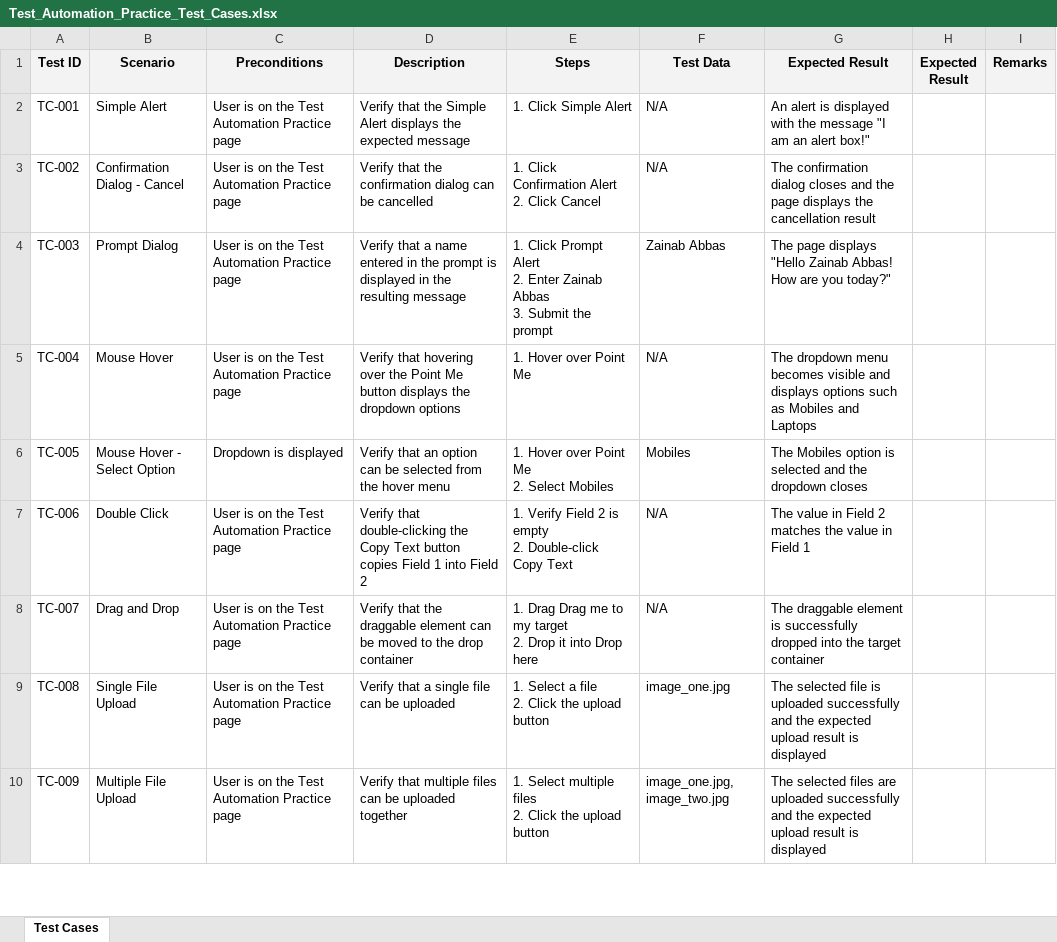
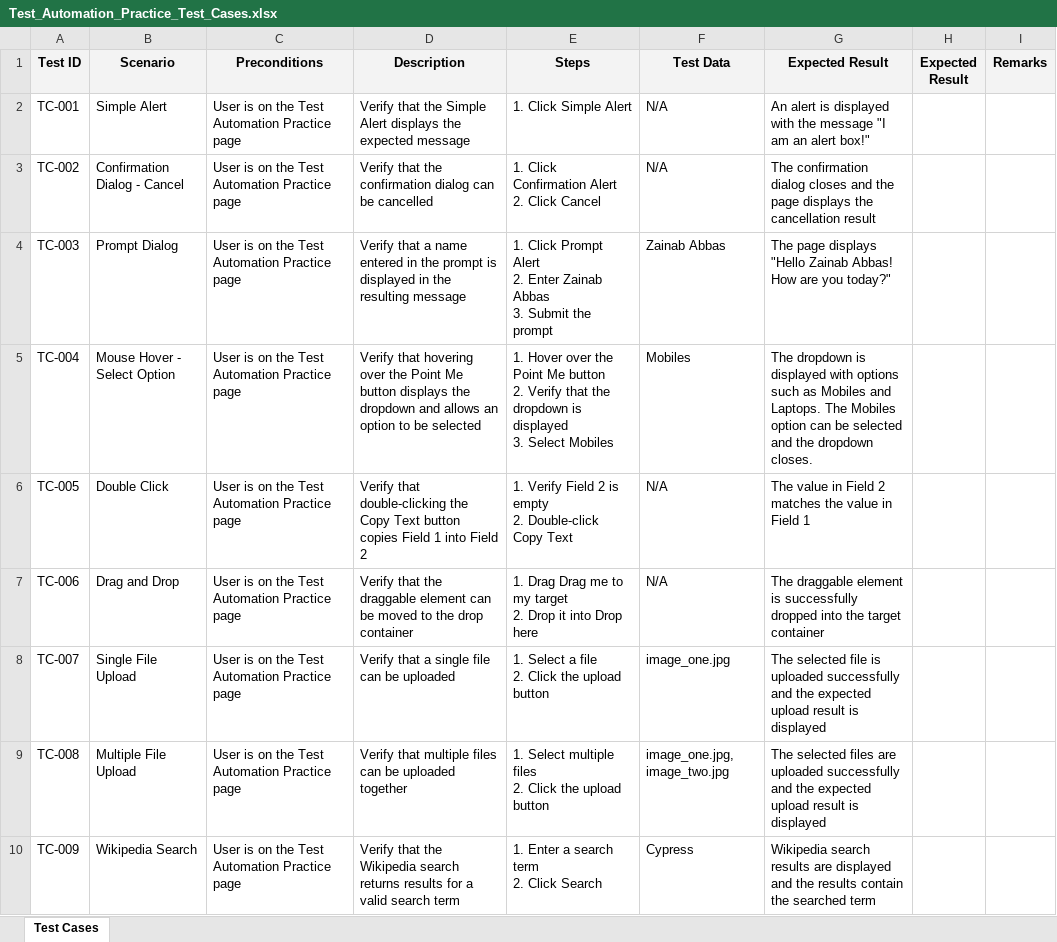
Before and after one commit to zainababbas514/test_automation_practice, an Excel workbook: testCases/Test_Automation_Practice_Test_Cases.xlsx, sheet Test Cases, drawn as a sheet; only a part is shown; values as stored, in another font and other column widths than the file's, no borders; ↵ is a line break in a cell; the diff covers the shown part only; the diff names each change by its address in the sheet, - before the commit and + after, or states it on an @@ line.

```diff
--- a/testCases/Test_Automation_Practice_Test_Cases.xlsx (sheet Test Cases)
+++ b/testCases/Test_Automation_Practice_Test_Cases.xlsx (sheet Test Cases)
-B5 (Scenario): Mouse Hover
+B5 (Scenario): Mouse Hover - Select Option
-D5 (Description): …the dropdown options
+D5 (Description): …the dropdown and allows an option to be selected
-E5 (Steps): …Hover over Point Me
+E5 (Steps): …Hover over the Point Me button ↵ 2. Verify that the dropdown is displayed ↵ 3. Select Mobiles
-F5 (Test Data): N/A
+F5 (Test Data): Mobiles
-G5 (Expected Result): The dropdown menu becomes visible and displays options such as Mobiles and Laptops
+G5 (Expected Result): The dropdown is displayed with options such as Mobiles and Laptops. The Mobiles option can be selected and the dropdown closes.
-B6 (Scenario): Mouse Hover - Select Option
+B6 (Scenario): Double Click
-C6 (Preconditions): Dropdown is displayed
+C6 (Preconditions): User is on the Test Automation Practice page
-D6 (Description): Verify that an option can be selected from the hover menu
+D6 (Description): Verify that double-clicking the Copy Text button copies Field 1 into Field 2
-E6 (Steps): 1. Hover over Point Me ↵ 2. Select Mobiles
+E6 (Steps): 1. Verify Field 2 is empty ↵ 2. Double-click Copy Text
-F6 (Test Data): Mobiles
+F6 (Test Data): N/A
-G6 (Expected Result): The Mobiles option is selected and the dropdown closes
+G6 (Expected Result): The value in Field 2 matches the value in Field 1
-B7 (Scenario): Double Click
+B7 (Scenario): Drag and Drop
-D7 (Description): Verify that double-clicking the Copy Text button copies Field 1 into Field 2
+D7 (Description): Verify that the draggable element can be moved to the drop container
-E7 (Steps): 1. Verify Field 2 is empty ↵ 2. Double-click Copy Text
+E7 (Steps): 1. Drag Drag me to my target ↵ 2. Drop it into Drop here
-G7 (Expected Result): The value in Field 2 matches the value in Field 1
+G7 (Expected Result): The draggable element is successfully dropped into the target container
-B8 (Scenario): Drag and Drop
+B8 (Scenario): Single File Upload
-D8 (Description): Verify that the draggable element can be moved to the drop container
+D8 (Description): Verify that a single file can be uploaded
-E8 (Steps): 1. Drag Drag me to my target ↵ 2. Drop it into Drop here
+E8 (Steps): 1. Select a file ↵ 2. Click the upload button
-F8 (Test Data): N/A
+F8 (Test Data): image_one.jpg
-G8 (Expected Result): The draggable element is successfully dropped into the target container
+G8 (Expected Result): The selected file is uploaded successfully and the expected upload result is displayed
-B9 (Scenario): Single File Upload
+B9 (Scenario): Multiple File Upload
-D9 (Description): Verify that a single file can be uploaded
+D9 (Description): Verify that multiple files can be uploaded together
-E9 (Steps): 1. Select a file ↵ 2. Click…
+E9 (Steps): 1. Select multiple files ↵ 2. Click…
-F9 (Test Data): image_one.jpg
+F9 (Test Data): image_one.jpg, image_two.jpg
-G9 (Expected Result): The selected file is uploaded successfully…
+G9 (Expected Result): The selected files are uploaded successfully…
-B10 (Scenario): Multiple File Upload
+B10 (Scenario): Wikipedia Search
-D10 (Description): Verify that multiple files can be uploaded together
+D10 (Description): Verify that the Wikipedia search returns results for a valid search term
-E10 (Steps): 1. Select multiple files ↵ 2. Click the upload button
+E10 (Steps): 1. Enter a search term ↵ 2. Click Search
-F10 (Test Data): image_one.jpg, image_two.jpg
+F10 (Test Data): Cypress
-G10 (Expected Result): The selected files are uploaded successfully and the expected upload result is displayed
+G10 (Expected Result): Wikipedia search results are displayed and the results contain the searched term
```
Also changed, not shown: 1 removed row, 33 edited cells and cell formats elsewhere in this sheet, 1 other file.
